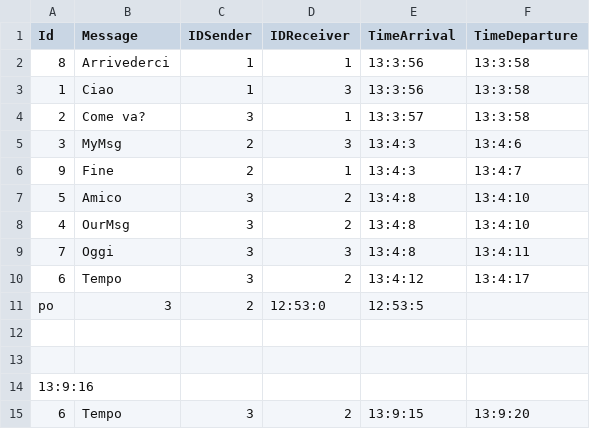
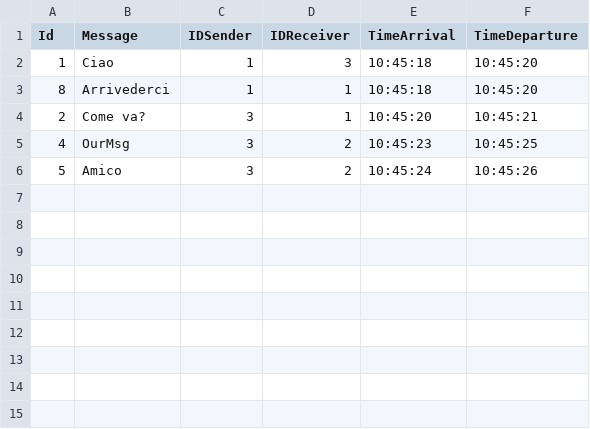
Before and after one commit to Bordi00/OS-project-20-21, a CSV file: OutputFiles/F6.csv, drawn as a sheet.

```diff
--- a/OutputFiles/F6.csv
+++ b/OutputFiles/F6.csv
@@ -1,15 +1,6 @@
 Id;Message;IDSender;IDReceiver;TimeArrival;TimeDeparture
-8;Arrivederci;1;1;13:3:56;13:3:58
-1;Ciao;1;3;13:3:56;13:3:58
-2;Come va?;3;1;13:3:57;13:3:58
-3;MyMsg;2;3;13:4:3;13:4:6
-9;Fine;2;1;13:4:3;13:4:7
-5;Amico;3;2;13:4:8;13:4:10
-4;OurMsg;3;2;13:4:8;13:4:10
-7;Oggi;3;3;13:4:8;13:4:11
-6;Tempo;3;2;13:4:12;13:4:17
-po;3;2;12:53:0;12:53:5
-
-
-13:9:16
-6;Tempo;3;2;13:9:15;13:9:20
+1;Ciao;1;3;10:45:18;10:45:20
+8;Arrivederci;1;1;10:45:18;10:45:20
+2;Come va?;3;1;10:45:20;10:45:21
+4;OurMsg;3;2;10:45:23;10:45:25
+5;Amico;3;2;10:45:24;10:45:26
```
Also changed, not shown: OutputFiles/F1.csv, 17 other files.
